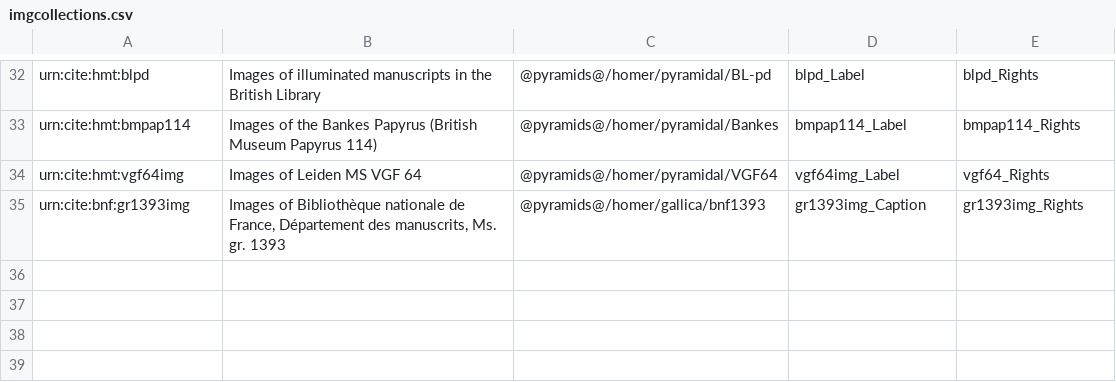
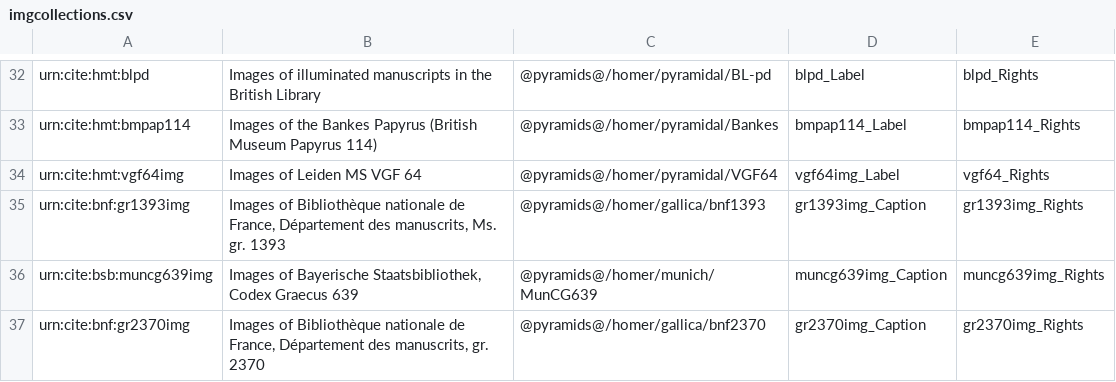
Before and after one commit to openmss/mss, a CSV file: extension-images/imgcollections.csv, drawn as a sheet; only a part is shown, gaps mark what is left out; the diff names each change by its address in the sheet, - before the commit and + after, or states it on an @@ line.

```diff
--- a/extension-images/imgcollections.csv
+++ b/extension-images/imgcollections.csv
+row 36: urn:cite:bsb:muncg639img | Images of Bayerische Staatsbibliothek, Codex Graecus 639 | @pyramids@/homer/munich/MunCG639 | muncg639img_Caption | muncg639img_Rights
+row 37: urn:cite:bnf:gr2370img | Images of Bibliothèque nationale de France, Département des manuscrits, gr. 2370 | @pyramids@/homer/gallica/bnf2370 | gr2370img_Caption | gr2370img_Rights
```
Also changed, not shown: 3 other files.
